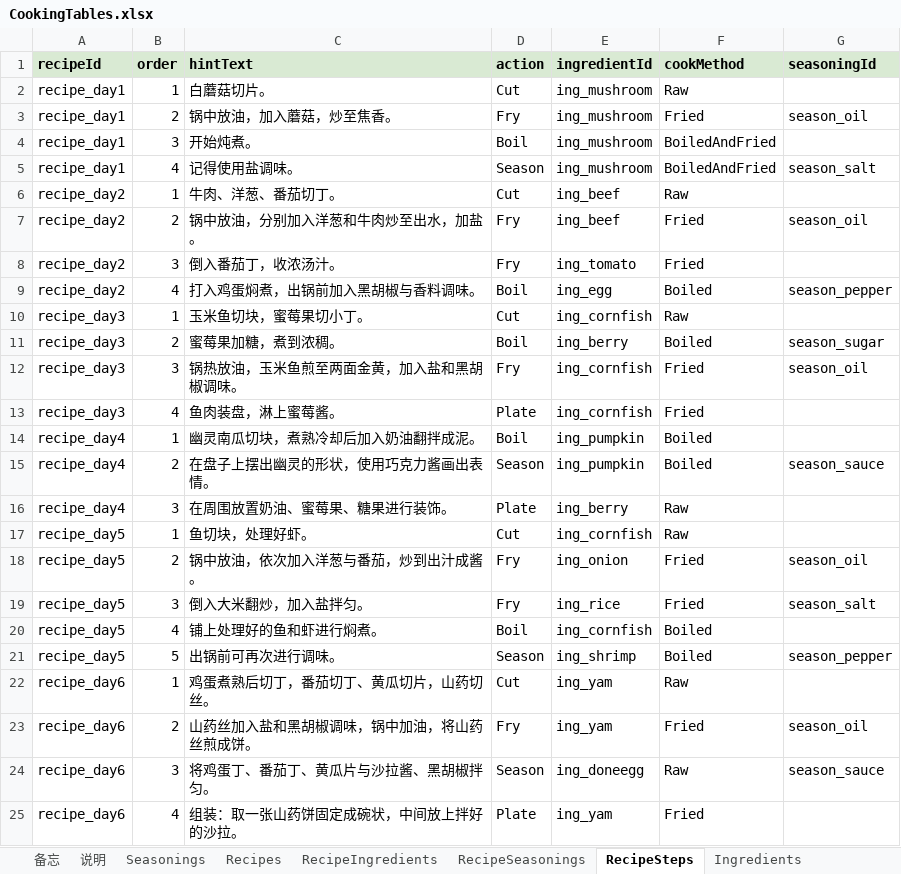
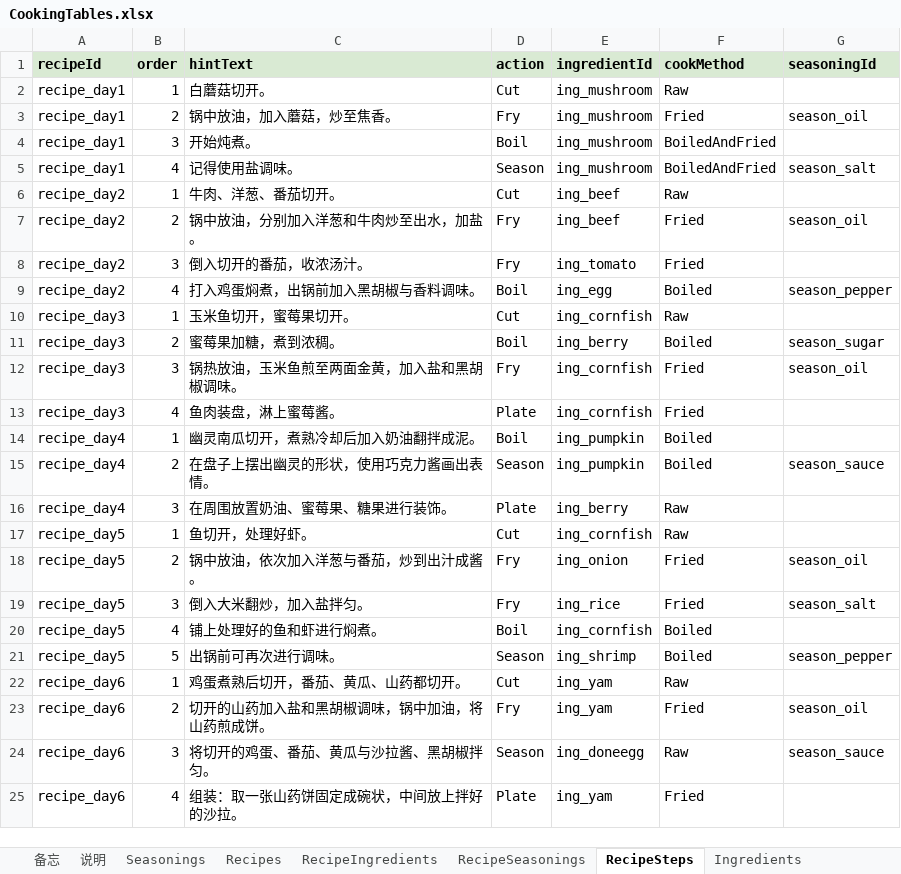
Before and after one commit to tujiali53-alt/TGJ_music, an Excel workbook: CookingClient/Assets/_Project/Data/Tables/CookingTables.xlsx, sheet RecipeSteps, drawn as a sheet; values as stored, in another font and other column widths than the file's, no borders; the diff names each change by its address in the sheet, - before the commit and + after, or states it on an @@ line.

```diff
--- a/CookingClient/Assets/_Project/Data/Tables/CookingTables.xlsx (sheet RecipeSteps)
+++ b/CookingClient/Assets/_Project/Data/Tables/CookingTables.xlsx (sheet RecipeSteps)
-C2 (hintText): 白蘑菇切片。
+C2 (hintText): 白蘑菇切开。
-C6 (hintText): 牛肉、洋葱、番茄切丁。
+C6 (hintText): 牛肉、洋葱、番茄切开。
-C8 (hintText): 倒入番茄丁，收浓汤汁。
+C8 (hintText): 倒入切开的番茄，收浓汤汁。
-C10 (hintText): 玉米鱼切块，蜜莓果切小丁。
+C10 (hintText): 玉米鱼切开，蜜莓果切开。
-C14 (hintText): 幽灵南瓜切块，煮熟冷却后加入奶油翻拌成泥。
+C14 (hintText): 幽灵南瓜切开，煮熟冷却后加入奶油翻拌成泥。
-C17 (hintText): 鱼切块，处理好虾。
+C17 (hintText): 鱼切开，处理好虾。
-C22 (hintText): 鸡蛋煮熟后切丁，番茄切丁、黄瓜切片，山药切丝。
+C22 (hintText): 鸡蛋煮熟后切开，番茄、黄瓜、山药都切开。
-C23 (hintText): 山药丝加入盐和黑胡椒调味，锅中加油，将山药丝煎成饼。
+C23 (hintText): 切开的山药加入盐和黑胡椒调味，锅中加油，将山药煎成饼。
-C24 (hintText): 将鸡蛋丁、番茄丁、黄瓜片与沙拉酱、黑胡椒拌匀。
+C24 (hintText): 将切开的鸡蛋、番茄、黄瓜与沙拉酱、黑胡椒拌匀。
```
Also changed, not shown: sheet 备忘, sheet RecipeIngredients, sheet AttributeNames, sheet IngredientVisualStates, sheet 说明, 24 other files.
